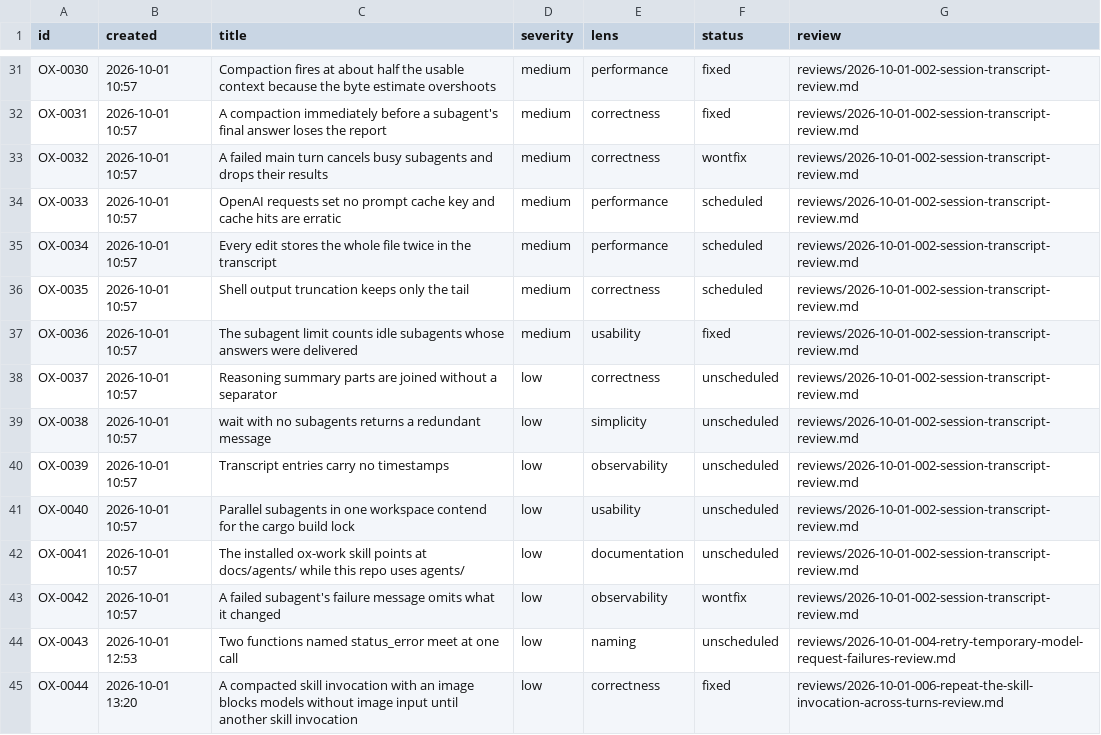
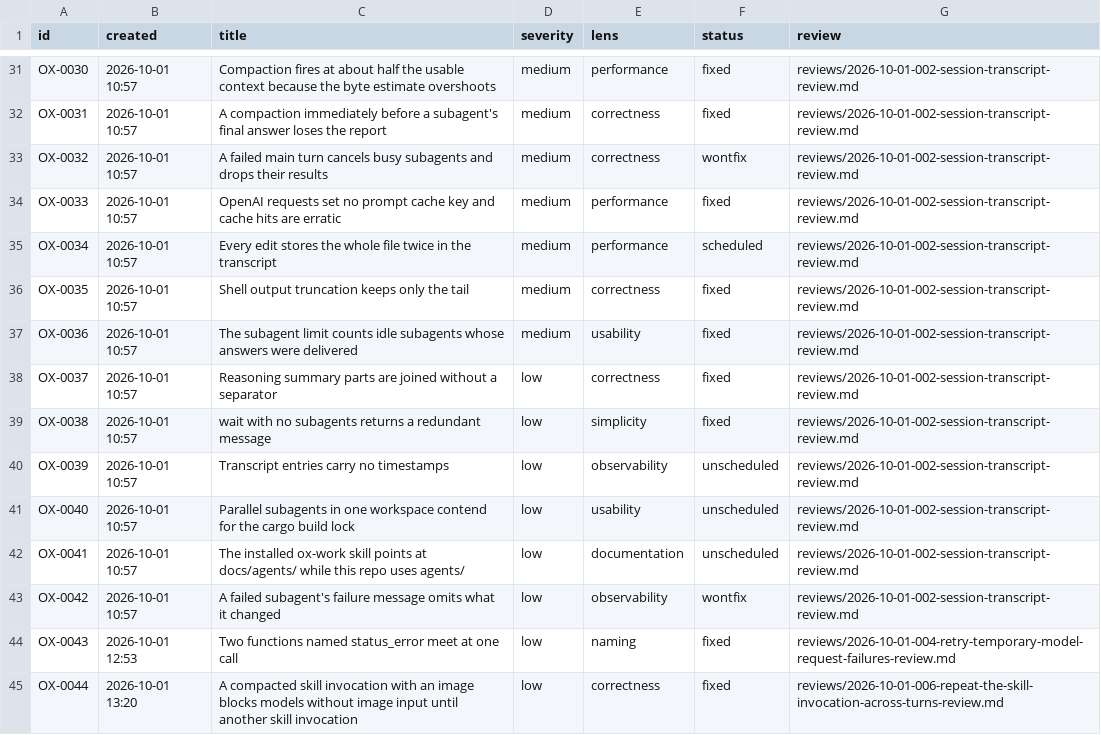
Before and after one commit to kkestell/ox, a CSV file: agents/issues.csv, drawn as a sheet; only a part is shown, gaps mark what is left out.

Commit message:
Fix five small issues
Send the session ID as the OpenAI prompt cache key, keep the start and end
of shell output, separate reasoning summary parts, return one line from
wait with no subagents, and rename model::status_error to mark_temporary.

```diff
--- a/agents/issues.csv
+++ b/agents/issues.csv
@@ -33,8 +33,8 @@ OX-0031,2026-10-01 10:57,A compaction immediately before a subagent's final answ
 OX-0032,2026-10-01 10:57,A failed main turn cancels busy subagents and drops their results,medium,correctness,wontfix,reviews/2026-10-01-002-session-transcript-review.md
-OX-0033,2026-10-01 10:57,OpenAI requests set no prompt cache key and cache hits are erratic,medium,performance,scheduled,reviews/2026-10-01-002-session-transcript-review.md
+OX-0033,2026-10-01 10:57,OpenAI requests set no prompt cache key and cache hits are erratic,medium,performance,fixed,reviews/2026-10-01-002-session-transcript-review.md
 OX-0034,2026-10-01 10:57,Every edit stores the whole file twice in the transcript,medium,performance,scheduled,reviews/2026-10-01-002-session-transcript-review.md
-OX-0035,2026-10-01 10:57,Shell output truncation keeps only the tail,medium,correctness,scheduled,reviews/2026-10-01-002-session-transcript-review.md
+OX-0035,2026-10-01 10:57,Shell output truncation keeps only the tail,medium,correctness,fixed,reviews/2026-10-01-002-session-transcript-review.md
 OX-0036,2026-10-01 10:57,The subagent limit counts idle subagents whose answers were delivered,medium,usability,fixed,reviews/2026-10-01-002-session-transcript-review.md
-OX-0037,2026-10-01 10:57,Reasoning summary parts are joined without a separator,low,correctness,unscheduled,reviews/2026-10-01-002-session-transcript-review.md
-OX-0038,2026-10-01 10:57,wait with no subagents returns a redundant message,low,simplicity,unscheduled,reviews/2026-10-01-002-session-transcript-review.md
+OX-0037,2026-10-01 10:57,Reasoning summary parts are joined without a separator,low,correctness,fixed,reviews/2026-10-01-002-session-transcript-review.md
+OX-0038,2026-10-01 10:57,wait with no subagents returns a redundant message,low,simplicity,fixed,reviews/2026-10-01-002-session-transcript-review.md
 OX-0039,2026-10-01 10:57,Transcript entries carry no timestamps,low,observability,unscheduled,reviews/2026-10-01-002-session-transcript-review.md
@@ -43,3 +43,3 @@ OX-0041,2026-10-01 10:57,The installed ox-work skill points at docs/agents/ whil
 OX-0042,2026-10-01 10:57,A failed subagent's failure message omits what it changed,low,observability,wontfix,reviews/2026-10-01-002-session-transcript-review.md
-OX-0043,2026-10-01 12:53,Two functions named status_error meet at one call,low,naming,unscheduled,reviews/2026-10-01-004-retry-temporary-model-request-failures-review.md
+OX-0043,2026-10-01 12:53,Two functions named status_error meet at one call,low,naming,fixed,reviews/2026-10-01-004-retry-temporary-model-request-failures-review.md
 OX-0044,2026-10-01 13:20,A compacted skill invocation with an image blocks models without image input until another skill invocation,low,correctness,fixed,reviews/2026-10-01-006-repeat-the-skill-invocation-across-turns-review.md
```
Also changed, not shown: 11 other files.
